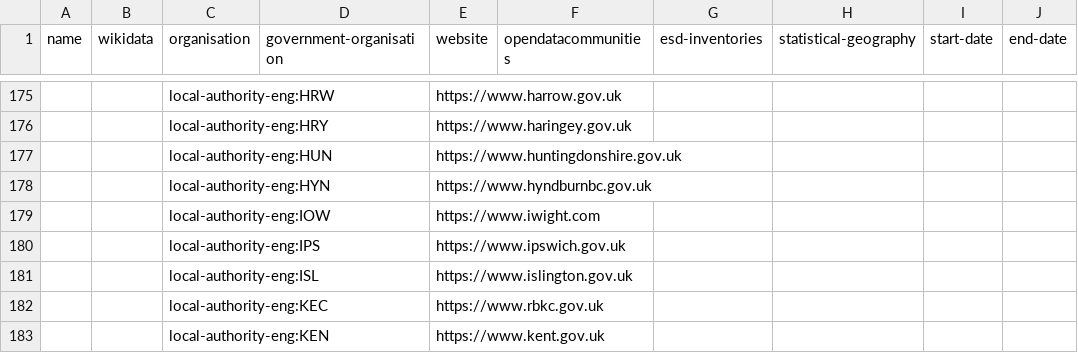
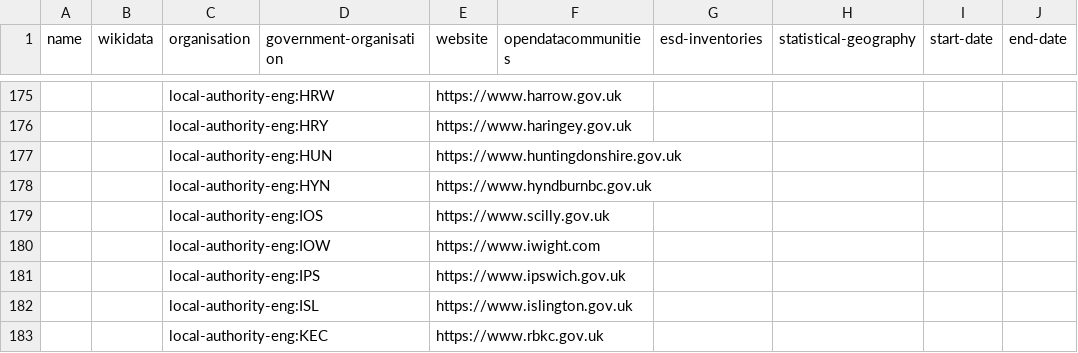
Before and after one commit to digital-land/organisation-dataset, a CSV file: data/organisation.csv, drawn as a sheet; only a part is shown, gaps mark what is left out; the shorter side is filled out with more unchanged rows; the diff names each change by its address in the sheet, - before the commit and + after, or states it on an @@ line.

```diff
--- a/data/organisation.csv
+++ b/data/organisation.csv
+row 179:  |  | local-authority-eng:IOS |  | https://www.scilly.gov.uk
```
Also changed, not shown: collection/organisation.csv.
